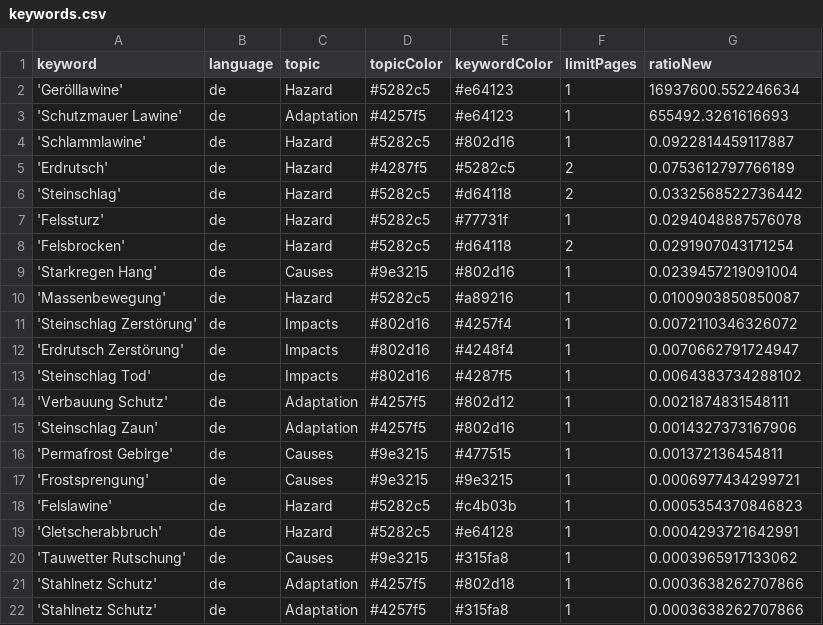
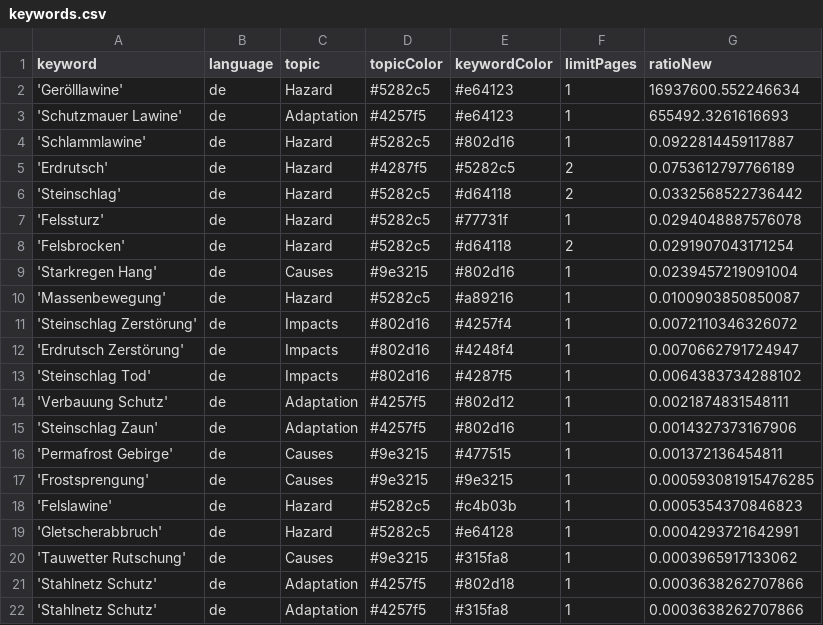
Before and after one commit to tapio-22-Digitale-Methoden-News/MassIsComing, a CSV file: keywords.csv, drawn as a sheet.

Commit message:
Commit from GitHub Actions (harvest:0.0)

```diff
--- a/keywords.csv
+++ b/keywords.csv
@@ -16,3 +16,3 @@ keyword,language,topic,topicColor,keywordColor,limitPages,ratioNew
 'Permafrost Gebirge',de,Causes,#9e3215,#477515,1,0.001372136454811
-'Frostsprengung',de,Causes,#9e3215,#9e3215,1,0.0006977434299721
+'Frostsprengung',de,Causes,#9e3215,#9e3215,1,0.000593081915476285
 'Felslawine',de,Hazard,#5282c5,#c4b03b,1,0.0005354370846823
```
